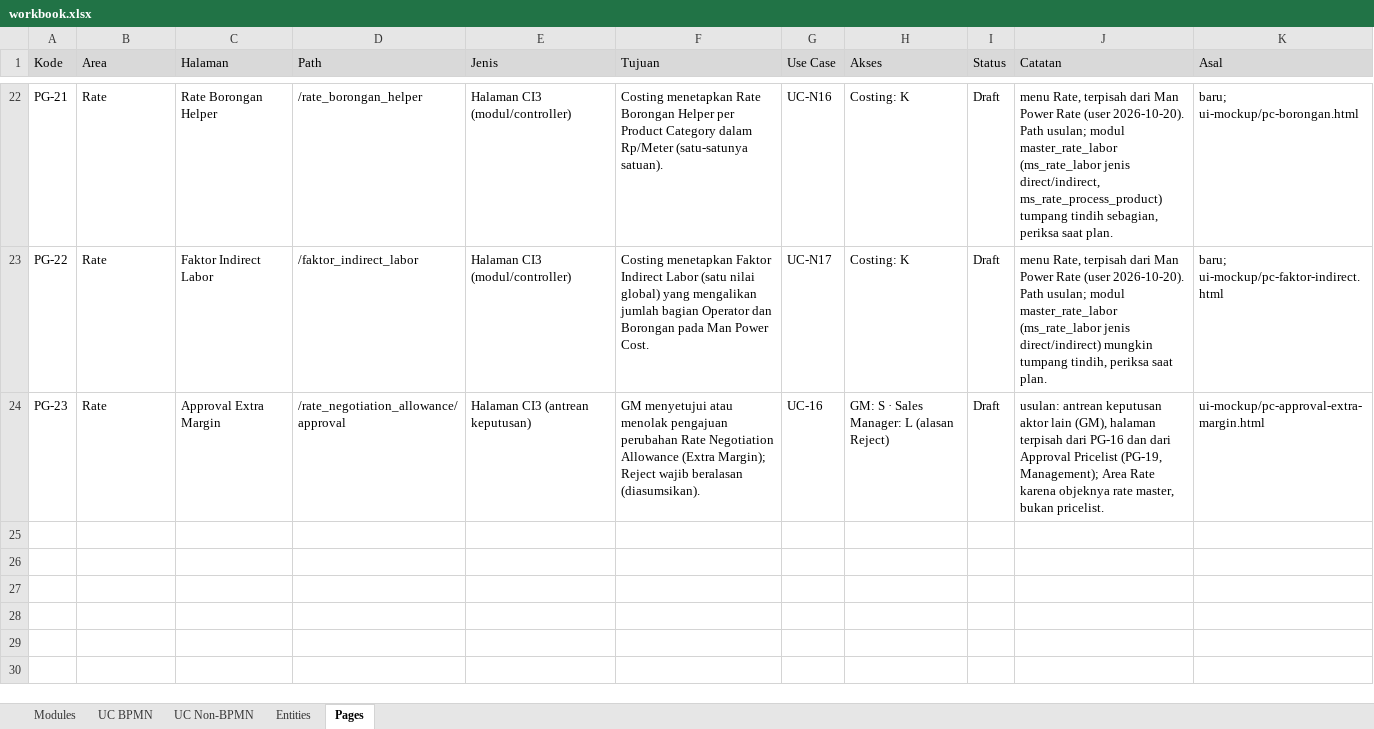
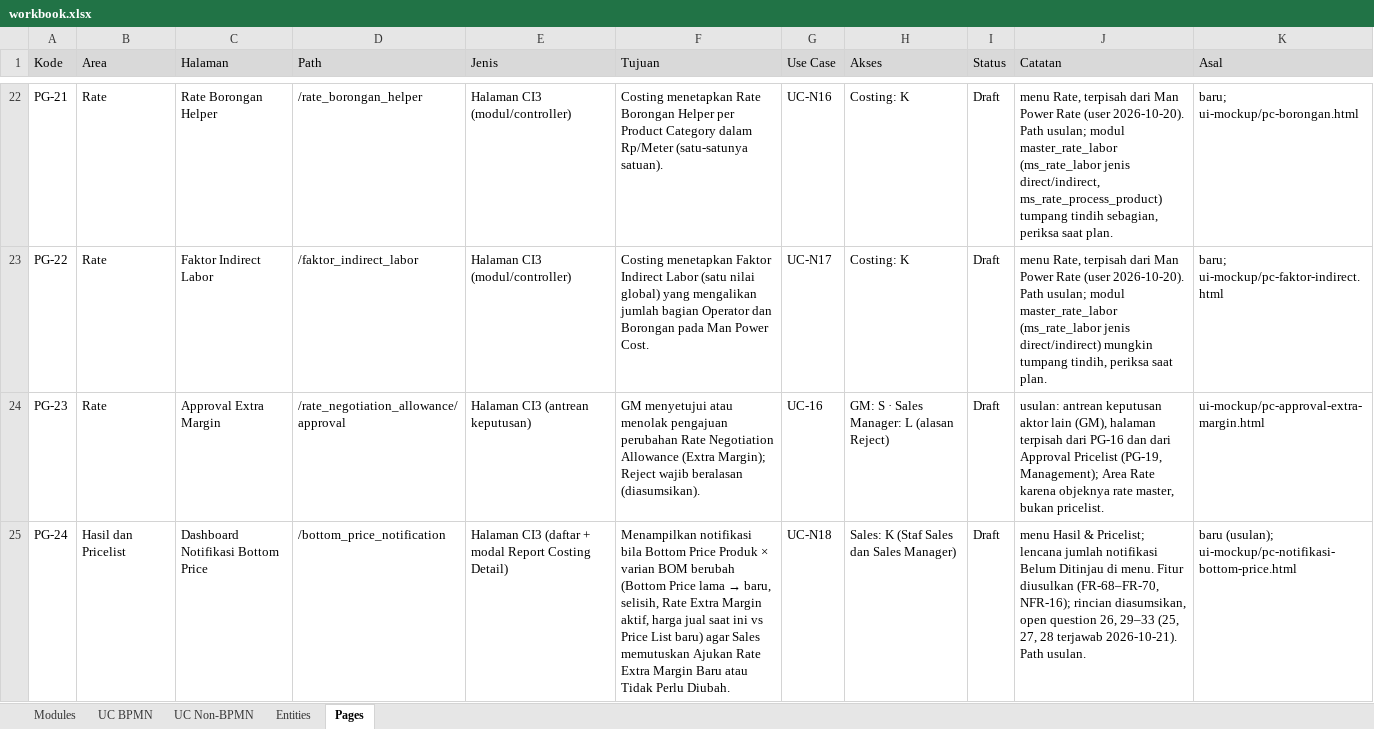
Before and after one commit to itsentral/hfg, an Excel workbook: specs/docs/workbook.xlsx, sheet Pages, drawn as a sheet; only a part is shown, gaps mark what is left out; values as stored, in another font and other column widths than the file's, no borders; the diff names each change by its address in the sheet, - before the commit and + after, or states it on an @@ line.

```diff
--- a/specs/docs/workbook.xlsx (sheet Pages)
+++ b/specs/docs/workbook.xlsx (sheet Pages)
+row 25: PG-24 | Hasil dan Pricelist | Dashboard Notifikasi Bottom Price | /bottom_price_notification | Halaman CI3 (daftar + modal Report Costing Detail) | Menampilkan notifikasi bila Bottom Price Produk × varian BOM berubah (Bottom Price lama → baru, selisih, Rate Extra Margin aktif, harga jual saat ini vs Price List baru) agar Sales memutuskan Ajukan Rate Extra Margin Baru atau Tidak Perlu Diubah. | UC-N18 | Sales: K (Staf Sales dan Sales Manager) | Draft | menu Hasil & Pricelist; lencana jumlah notifikasi Belum Ditinjau di menu. Fitur diusulkan (FR-68–FR-70, NFR-16); rincian diasumsikan, open question 26, 29–33 (25, 27, 28 terjawab 2026-10-21). Path usulan. | baru (usulan); ui-mockup/pc-notifikasi-bottom-price.html
```
Also changed, not shown: sheet UC Non-BPMN, sheet Entities, 6 other files.
